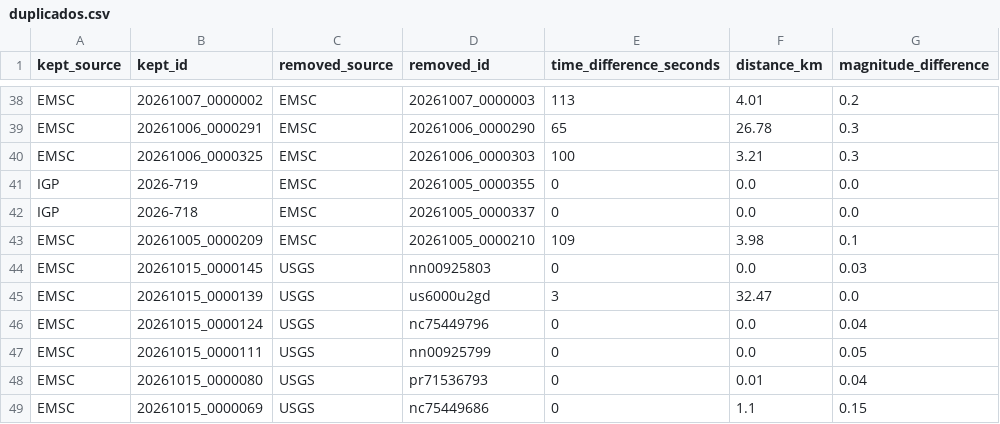
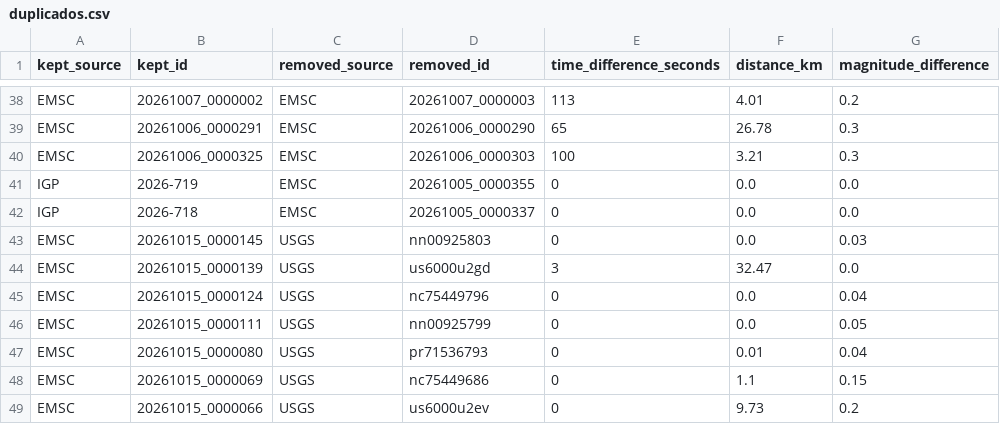
Before and after one commit to jcparodi-hue/earthquake3d-igp, a CSV file: docs/duplicados.csv, drawn as a sheet; only a part is shown, gaps mark what is left out; the shorter side is filled out with more unchanged rows.

```diff
--- a/docs/duplicados.csv
+++ b/docs/duplicados.csv
@@ -42,3 +42,2 @@ IGP,2026-719,EMSC,20261005_0000355,0,0.0,0.0
 IGP,2026-718,EMSC,20261005_0000337,0,0.0,0.0
-EMSC,20261005_0000209,EMSC,20261005_0000210,109,3.98,0.1
 EMSC,20261015_0000145,USGS,nn00925803,0,0.0,0.03
```
Also changed, not shown: docs/historial_actualizaciones.csv, 4 other files.
